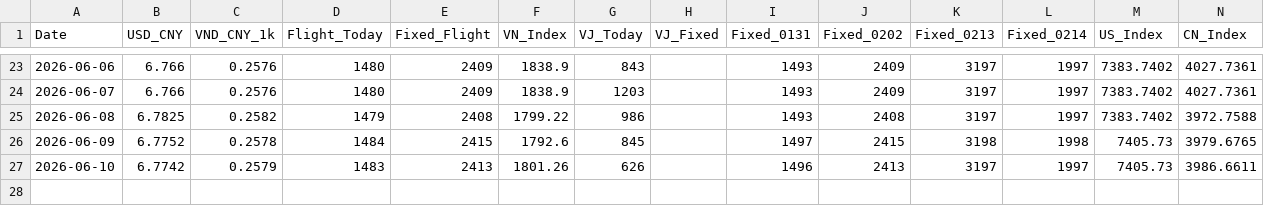
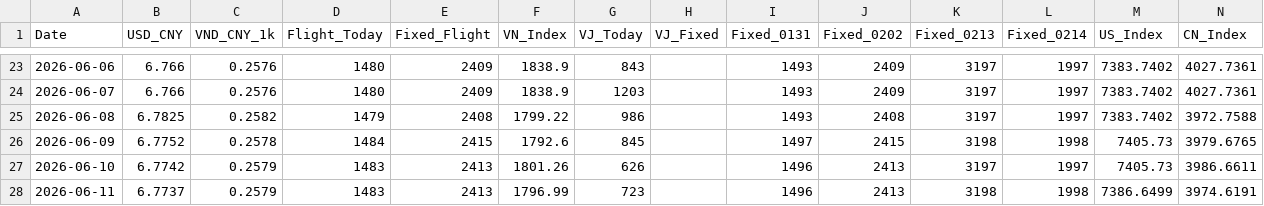
Before and after one commit to apexhuang-zizi/News-Financial_Tracking, a CSV file: history.csv, drawn as a sheet; only a part is shown, gaps mark what is left out.

```diff
--- a/history.csv
+++ b/history.csv
@@ -27 +27,2 @@ Date,USD_CNY,VND_CNY_1k,Flight_Today,Fixed_Flight,VN_Index,VJ_Today,VJ_Fixed,Fix
 2026-06-10,6.7742,0.2579,1483,2413,1801.26,626,,1496,2413,3197,1997,7405.73,3986.6611
+2026-06-11,6.7737,0.2579,1483,2413,1796.99,723,,1496,2413,3198,1998,7386.6499,3974.6191
```
Also changed, not shown: stock_history.csv, 3 other files.
